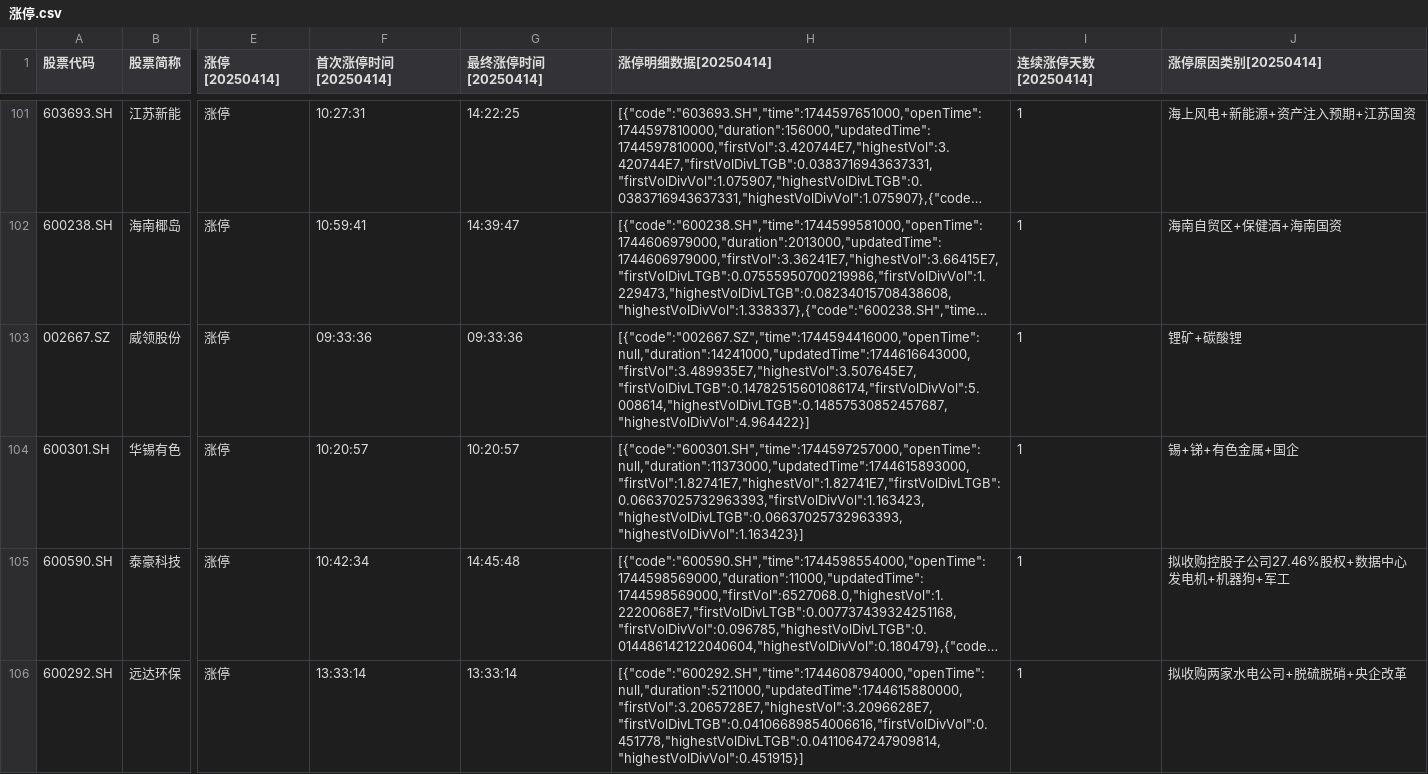
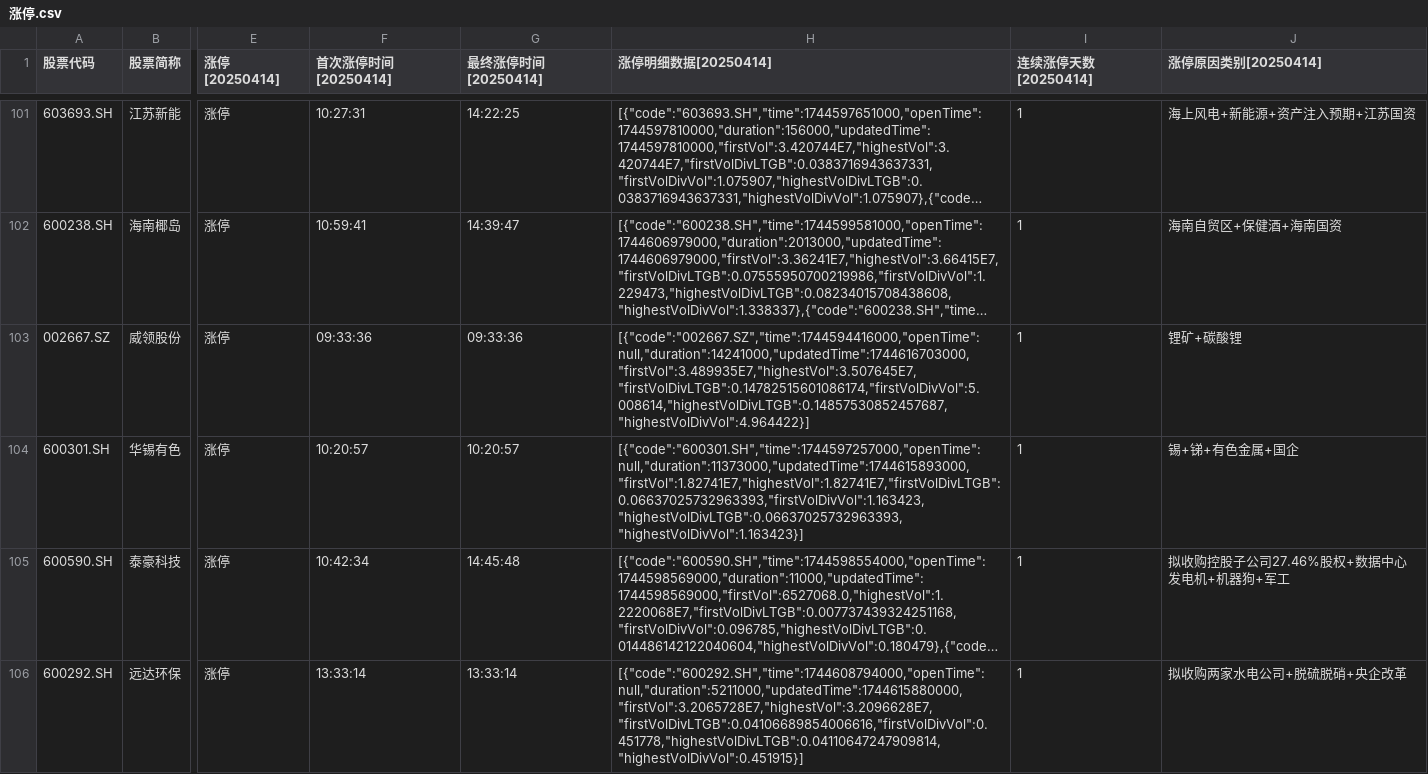
Before and after one commit to qqhsx/wencai, a CSV file: 涨停.csv, drawn as a sheet; only a part is shown, gaps mark what is left out; long unchanged cells end in …; the diff names each change by its address in the sheet, - before the commit and + after, or states it on an @@ line.

```diff
--- a/涨停.csv
+++ b/涨停.csv
-H103 (涨停明细数据[20250414]): [{"code":"002667.SZ","time":1744594416000,"openTime":null,"duration":14241000,"updatedTime":1744616643000,"firstVol":3.489935E7,"highestVol":3.507645E7,"firstVolDivLTGB":0.14782515601086174,"firstVolDivVol":5.008614,"highestVolDivLTGB":0.14857530852457687,"highestVolDivVol":4.964422}]
+H103 (涨停明细数据[20250414]): [{"code":"002667.SZ","time":1744594416000,"openTime":null,"duration":14241000,"updatedTime":1744616703000,"firstVol":3.489935E7,"highestVol":3.507645E7,"firstVolDivLTGB":0.14782515601086174,"firstVolDivVol":5.008614,"highestVolDivLTGB":0.14857530852457687,"highestVolDivVol":4.964422}]
```
Also changed, not shown: 人气排名.csv, 1 other file.
